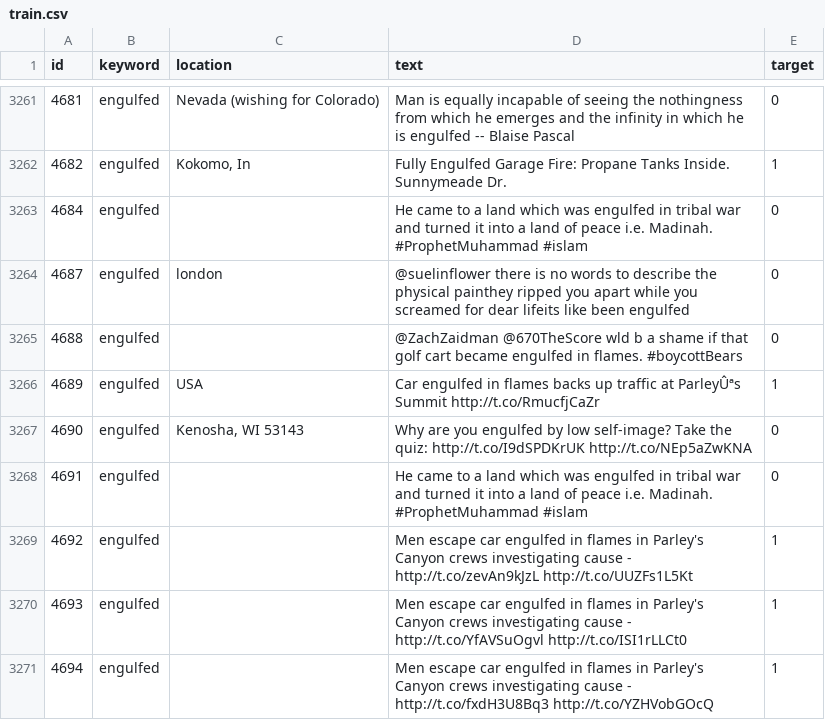
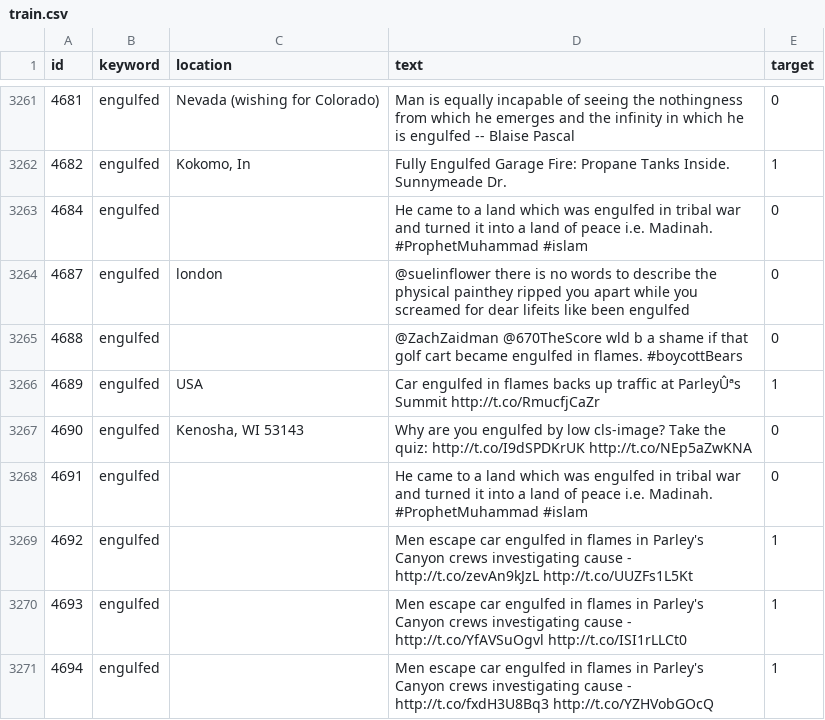
Before and after one commit to vegarab/aml-twitter-fakeornot, a CSV file: tfn/data/train.csv, drawn as a sheet; only a part is shown, gaps mark what is left out; the diff covers the shown part only; the diff names each change by its address in the sheet, - before the commit and + after, or states it on an @@ line.

```diff
--- a/tfn/data/train.csv
+++ b/tfn/data/train.csv
-D3267 (text): …by low self-image? Take the…
+D3267 (text): …by low cls-image? Take the…
```
Also changed, not shown: 30 edited cells elsewhere in this file, tfn/data/url.csv, 15 other files.
